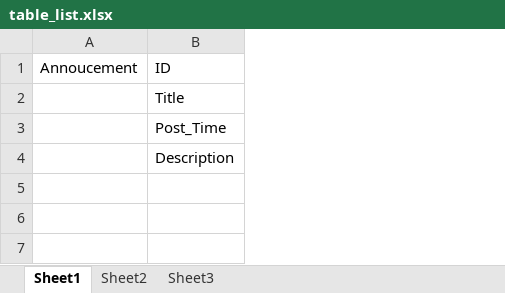
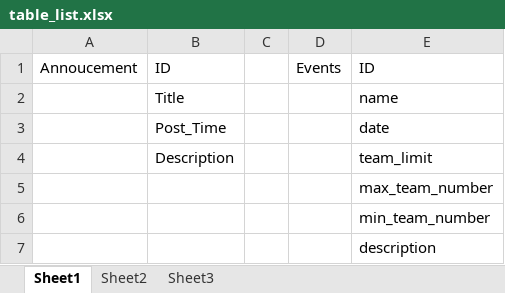
Before and after one commit to tommy89231671/Database-Final-Project, an Excel workbook: table_list.xlsx, sheet Sheet1, drawn as a sheet; values as stored, in another font and other column widths than the file's, no borders; the diff names each change by its address in the sheet, - before the commit and + after, or states it on an @@ line.

Commit message:
ADD Event

```diff
--- a/table_list.xlsx (sheet Sheet1)
+++ b/table_list.xlsx (sheet Sheet1)
+column C, empty
+column D, row 1: Events
+column E, rows 1-4: ID | name | date | team_limit
+row 5:  |  |  |  | max_team_number
+row 6:  |  |  |  | min_team_number
+row 7:  |  |  |  | description
```
Also changed, not shown: 6 other files.
